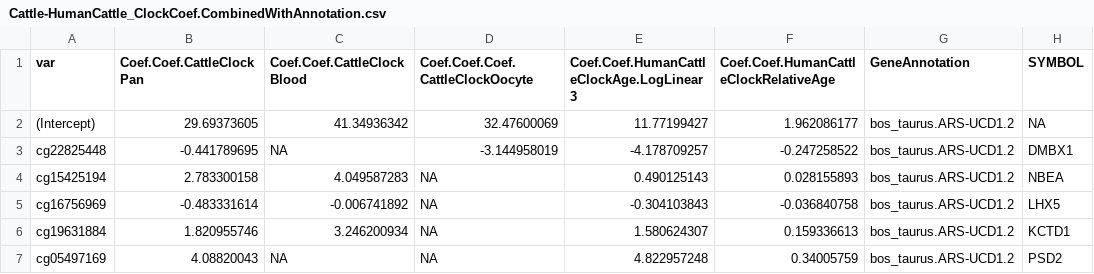
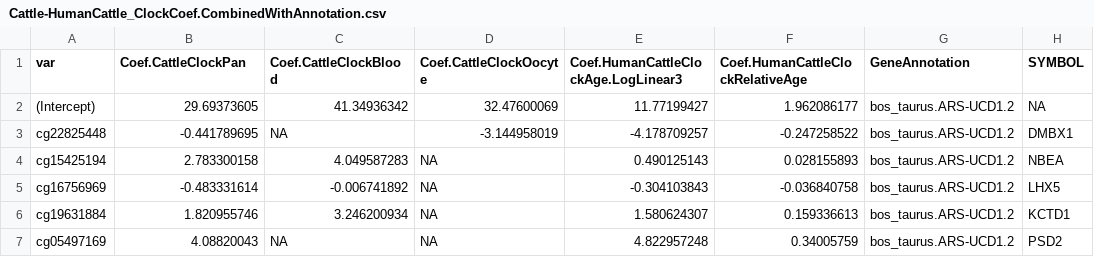
Before and after one commit to jazoller96/mammalian-methyl-clocks, a CSV file: ClockCoefficients/Cattle-HumanCattle_ClockCoef.CombinedWithAnnotation.csv, drawn as a sheet; only a part is shown; the diff names each change by its address in the sheet, - before the commit and + after, or states it on an @@ line.

Commit message:
Fixed cattle clock file headers

```diff
--- a/ClockCoefficients/Cattle-HumanCattle_ClockCoef.CombinedWithAnnotation.csv
+++ b/ClockCoefficients/Cattle-HumanCattle_ClockCoef.CombinedWithAnnotation.csv
-B1: Coef.Coef.CattleClockPan
+B1: Coef.CattleClockPan
-C1: Coef.Coef.CattleClockBlood
+C1: Coef.CattleClockBlood
-D1: Coef.Coef.Coef.CattleClockOocyte
+D1: Coef.CattleClockOocyte
-E1: Coef.Coef.HumanCattleClockAge.LogLinear3
+E1: Coef.HumanCattleClockAge.LogLinear3
-F1: Coef.Coef.HumanCattleClockRelativeAge
+F1: Coef.HumanCattleClockRelativeAge
```
